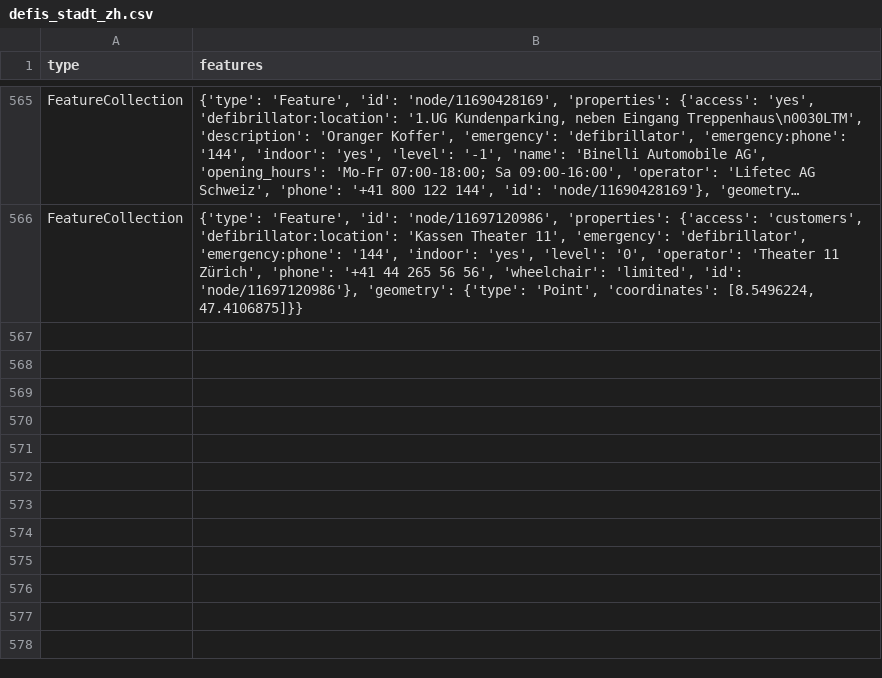
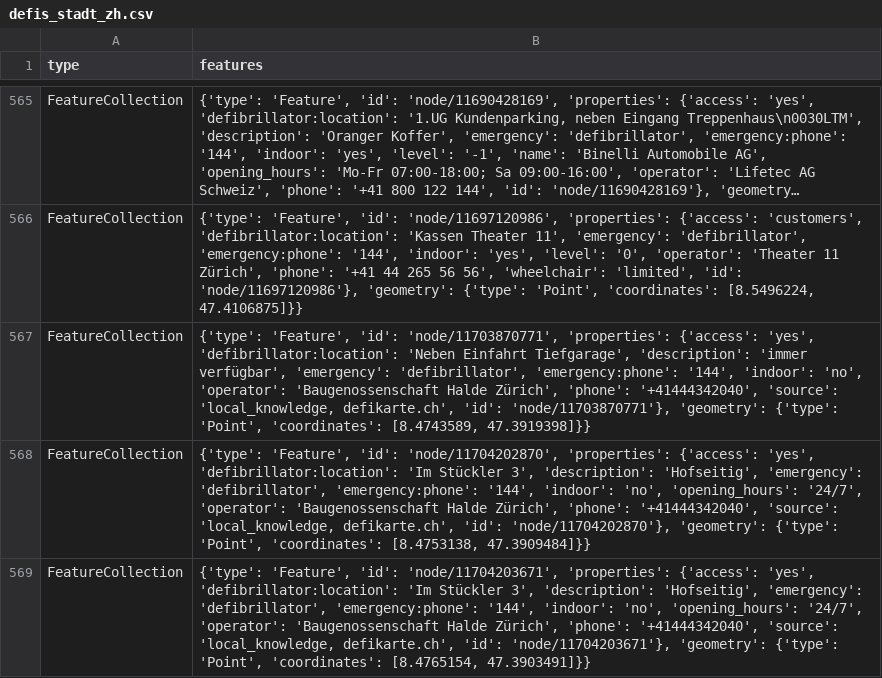
Before and after one commit to OpenBracketsCH/rescue-data, a CSV file: data/csv/defis/defis_stadt_zh.csv, drawn as a sheet; only a part is shown, gaps mark what is left out; long unchanged cells end in …; the diff names each change by its address in the sheet, - before the commit and + after, or states it on an @@ line.

```diff
--- a/data/csv/defis/defis_stadt_zh.csv
+++ b/data/csv/defis/defis_stadt_zh.csv
+row 567: FeatureCollection | {'type': 'Feature', 'id': 'node/11703870771', 'properties': {'access': 'yes', 'defibrillator:location': 'Neben Einfahrt Tiefgarage', 'description': 'immer verfügbar', 'emergency': 'defibrillator', 'emergency:phone': '144', 'indoor': 'no', 'operator': 'Baugenossenschaft Halde Zürich', 'phone': '+41444342040', 'source': 'local_knowledge, defikarte.ch', 'id': 'node/11703870771'}, 'geometry': {'type': 'Point', 'coordinates': [8.4743589, 47.3919398]}}
+row 568: FeatureCollection | {'type': 'Feature', 'id': 'node/11704202870', 'properties': {'access': 'yes', 'defibrillator:location': 'Im Stückler 3', 'description': 'Hofseitig', 'emergency': 'defibrillator', 'emergency:phone': '144', 'indoor': 'no', 'opening_hours': '24/7', 'operator': 'Baugenossenschaft Halde Zürich', 'phone': '+41444342040', 'source': 'local_knowledge, defikarte.ch', 'id': 'node/11704202870'}, 'geometry': {'type': 'Point', 'coordinates': [8.4753138, 47.3909484]}}
+row 569: FeatureCollection | {'type': 'Feature', 'id': 'node/11704203671', 'properties': {'access': 'yes', 'defibrillator:location': 'Im Stückler 3', 'description': 'Hofseitig', 'emergency': 'defibrillator', 'emergency:phone': '144', 'indoor': 'no', 'opening_hours': '24/7', 'operator': 'Baugenossenschaft Halde Zürich', 'phone': '+41444342040', 'source': 'local_knowledge, defikarte.ch', 'id': 'node/11704203671'}, 'geometry': {'type': 'Point', 'coordinates': [8.4765154, 47.3903491]}}
```
Also changed, not shown: data/csv/highway/motorway/motorway_dispo_srz.csv, data/csv/schools/schools_kt_zh.csv, 6 other files.
